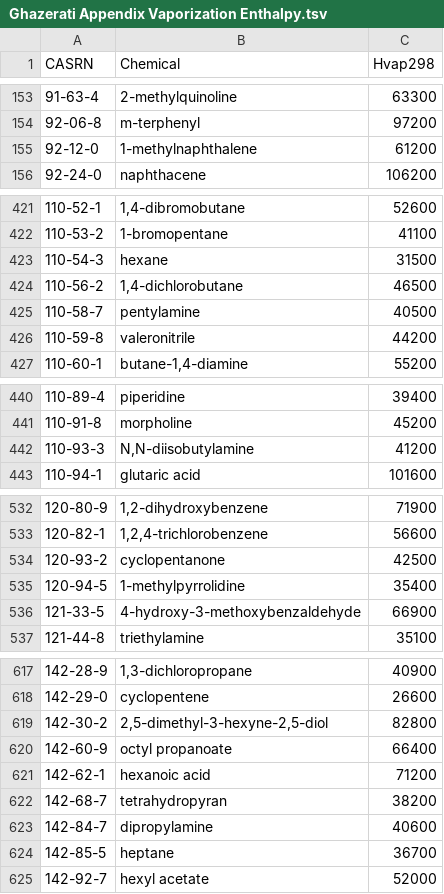
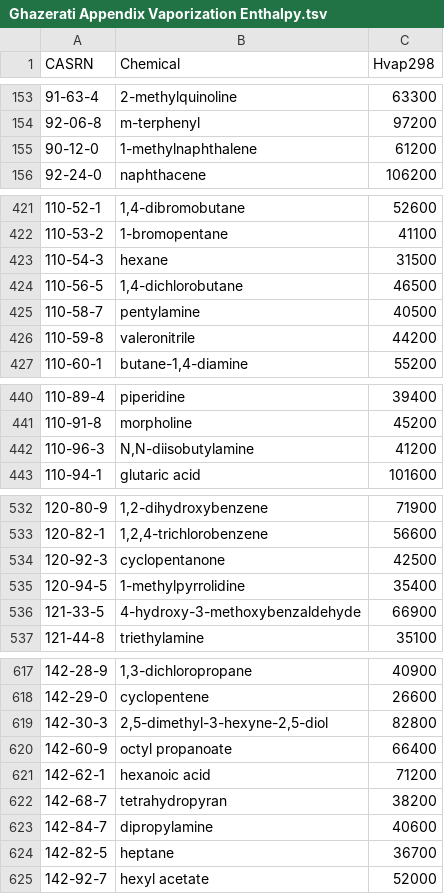
Before and after one commit to CalebBell/chemicals, a TSV file: chemicals/Phase Change/Ghazerati Appendix Vaporization Enthalpy.tsv, drawn as a sheet; only a part is shown, gaps mark what is left out; the diff covers the shown part only.

Commit message:
Fix a couple of values

```diff
--- a/chemicals/Phase Change/Ghazerati Appendix Vaporization Enthalpy.tsv
+++ b/chemicals/Phase Change/Ghazerati Appendix Vaporization Enthalpy.tsv
@@ -154,3 +154,3 @@ CASRN	Chemical	Hvap298
 92-06-8	m-terphenyl 	97200
-92-12-0	1-methylnaphthalene 	61200
+90-12-0	1-methylnaphthalene 	61200
 92-24-0	naphthacene 	106200
@@ -423,3 +423,3 @@ CASRN	Chemical	Hvap298
 110-54-3	hexane 	31500
-110-56-2	1,4-dichlorobutane 	46500
+110-56-5	1,4-dichlorobutane 	46500
 110-58-7	pentylamine 	40500
@@ -441,3 +441,3 @@ CASRN	Chemical	Hvap298
 110-91-8	morpholine 	45200
-110-93-3	N,N-diisobutylamine 	41200
+110-96-3	N,N-diisobutylamine 	41200
 110-94-1	glutaric acid 	101600
@@ -533,3 +533,3 @@ CASRN	Chemical	Hvap298
 120-82-1	1,2,4-trichlorobenzene 	56600
-120-93-2	cyclopentanone 	42500
+120-92-3	cyclopentanone 	42500
 120-94-5	1-methylpyrrolidine 	35400
@@ -618,3 +618,3 @@ CASRN	Chemical	Hvap298
 142-29-0	cyclopentene 	26600
-142-30-2	2,5-dimethyl-3-hexyne-2,5-diol 	82800
+142-30-3	2,5-dimethyl-3-hexyne-2,5-diol 	82800
 142-60-9	octyl propanoate 	66400
@@ -623,3 +623,3 @@ CASRN	Chemical	Hvap298
 142-84-7	dipropylamine 	40600
-142-85-5	heptane 	36700
+142-82-5	heptane 	36700
 142-92-7	hexyl acetate 	52000
```
Also changed, not shown: 2 edited cells elsewhere in this file.
